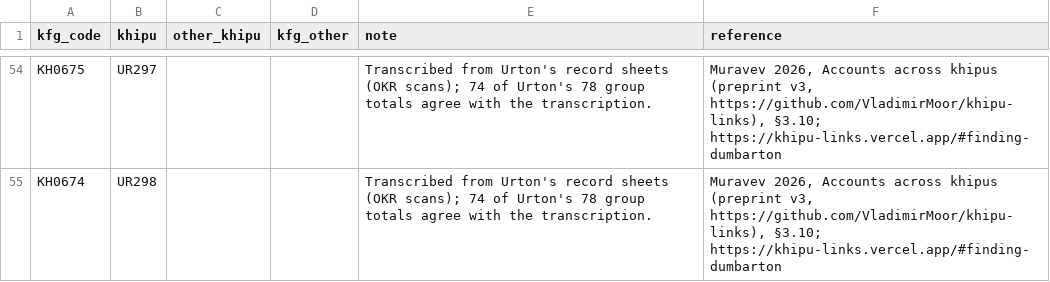
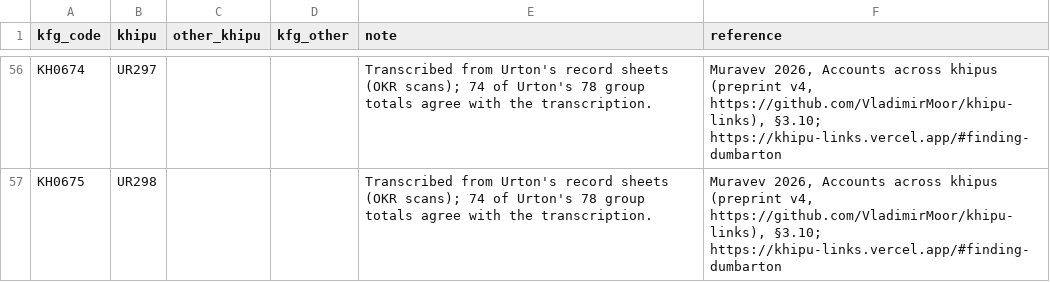
Before and after one commit to VladimirMoor/khipu-links, a CSV file: report/kfg_notes.csv, drawn as a sheet; only a part is shown, gaps mark what is left out; addresses are those after the commit; the diff covers the shown part only; the diff names each change by its address in the sheet, - before the commit and + after, or states it on an @@ line.

Commit message:
Preprint v4 and atlas: new finding from the KFG 2026 release — private khipu KH0697 (AK002) holds the section totals of Berlin AS109 (Ica); 58 new khipus in the atlas (757); UR297/UR298 checked against the KFG transcription; reproduce 42/42

```diff
--- a/report/kfg_notes.csv
+++ b/report/kfg_notes.csv
-A56 (kfg_code): KH0675
+A56 (kfg_code): KH0674
-F56:F57 (reference): …khipus (preprint v3, https://github.com/VladimirMoor/khipu-links), §3.10;…
+F56:F57 (reference): …khipus (preprint v4, https://github.com/VladimirMoor/khipu-links), §3.10;…
-A57 (kfg_code): KH0674
+A57 (kfg_code): KH0675
```
Also changed, not shown: 2 added rows and 52 edited cells elsewhere in this file, atlas/curated/links.csv, atlas/curated/negatives.csv, 16 other files.
